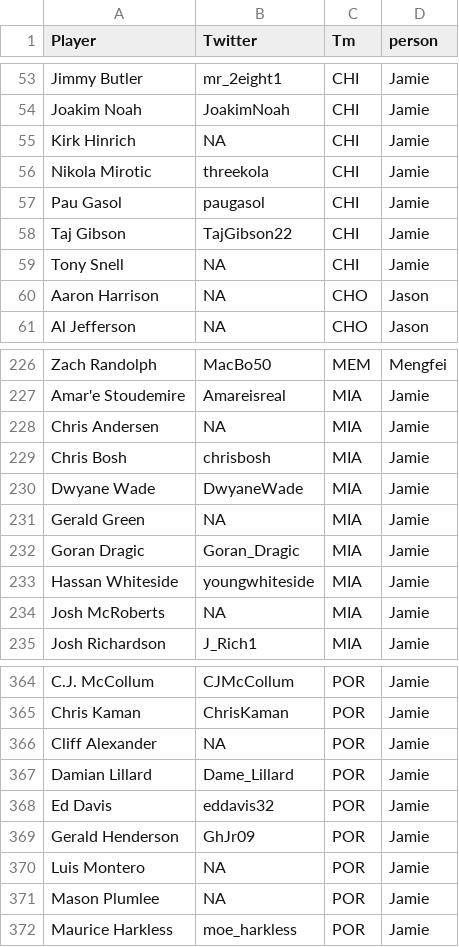
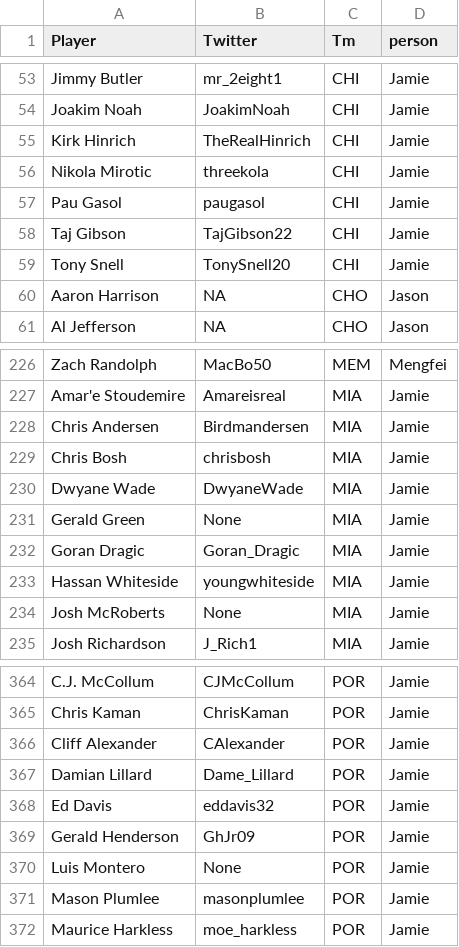
Before and after one commit to jJasonWang/STAT-222-NBA-Twitter-Project, a CSV file: Data/tweet_account.csv, drawn as a sheet; only a part is shown, gaps mark what is left out; the diff covers the shown part only.

Commit message:
Added screen names

```diff
--- a/Data/tweet_account.csv
+++ b/Data/tweet_account.csv
@@ -55 +55 @@ Joakim Noah,JoakimNoah,CHI,Jamie,,,,,
-Kirk Hinrich,NA,CHI,Jamie,,,,,
+Kirk Hinrich,TheRealHinrich,CHI,Jamie
@@ -59 +59 @@ Taj Gibson,TajGibson22,CHI,Jamie,,,,,
-Tony Snell,NA,CHI,Jamie,,,,,
+Tony Snell,TonySnell20,CHI,Jamie
@@ -228 +228 @@ Amar'e Stoudemire,Amareisreal,MIA,Jamie,,,,,
-Chris Andersen,NA,MIA,Jamie,,,,,
+Chris Andersen,Birdmandersen,MIA,Jamie
@@ -231 +231 @@ Dwyane Wade,DwyaneWade,MIA,Jamie,,,,,
-Gerald Green,NA,MIA,Jamie,,,,,
+Gerald Green,None,MIA,Jamie
@@ -234 +234 @@ Hassan Whiteside,youngwhiteside,MIA,Jamie,,,,,
-Josh McRoberts,NA,MIA,Jamie,,,,,
+Josh McRoberts,None,MIA,Jamie
@@ -366 +366 @@ Chris Kaman,ChrisKaman,POR,Jamie,,,,,
-Cliff Alexander,NA,POR,Jamie,,,,,
+Cliff Alexander,CAlexander,POR,Jamie
@@ -370,2 +370,2 @@ Gerald Henderson,GhJr09,POR,Jamie,,,,,
-Luis Montero,NA,POR,Jamie,,,,,
-Mason Plumlee,NA,POR,Jamie,,,,,
+Luis Montero,None,POR,Jamie
+Mason Plumlee,masonplumlee,POR,Jamie
```
Also changed, not shown: 17 edited cells elsewhere in this file.
